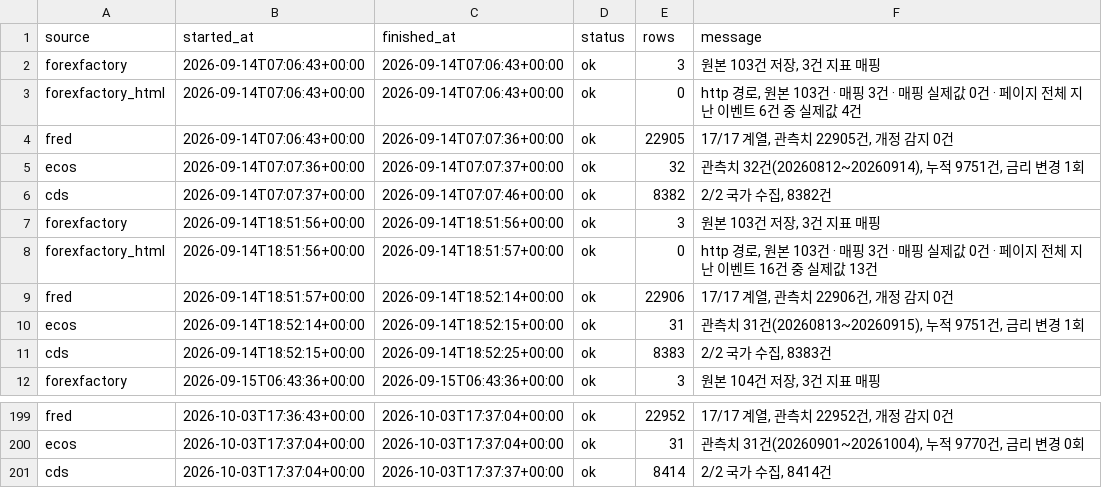
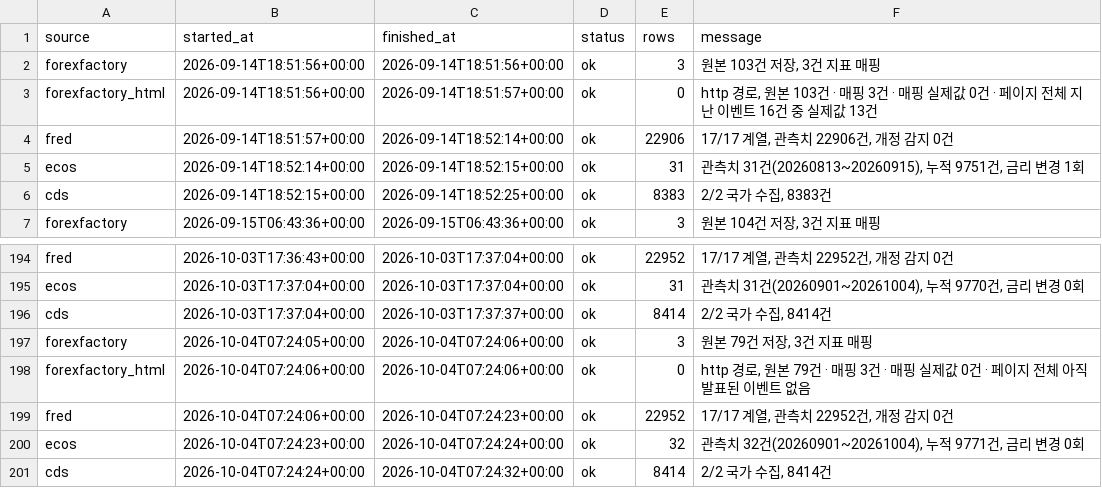
Before and after one commit to greyx9-sketch/macro, a CSV file: 시황/data/fetch_log.csv, drawn as a sheet; only a part is shown, gaps mark what is left out.

```diff
--- a/시황/data/fetch_log.csv
+++ b/시황/data/fetch_log.csv
@@ -1,7 +1,2 @@
 source,started_at,finished_at,status,rows,message
-forexfactory,2026-09-14T07:06:43+00:00,2026-09-14T07:06:43+00:00,ok,3,"원본 103건 저장, 3건 지표 매핑"
-forexfactory_html,2026-09-14T07:06:43+00:00,2026-09-14T07:06:43+00:00,ok,0,"http 경로, 원본 103건 · 매핑 3건 · 매핑 실제값 0건 · 페이지 전체 지난 이벤트 6건 중 실제값 4건"
-fred,2026-09-14T07:06:43+00:00,2026-09-14T07:07:36+00:00,ok,22905,"17/17 계열, 관측치 22905건, 개정 감지 0건"
-ecos,2026-09-14T07:07:36+00:00,2026-09-14T07:07:37+00:00,ok,32,"관측치 32건(20260812~20260914), 누적 9751건, 금리 변경 1회"
-cds,2026-09-14T07:07:37+00:00,2026-09-14T07:07:46+00:00,ok,8382,"2/2 국가 수집, 8382건"
 forexfactory,2026-09-14T18:51:56+00:00,2026-09-14T18:51:56+00:00,ok,3,"원본 103건 저장, 3건 지표 매핑"
@@ -201 +196,6 @@ ecos,2026-10-03T17:37:04+00:00,2026-10-03T17:37:04+00:00,ok,31,"관측치 31건(
 cds,2026-10-03T17:37:04+00:00,2026-10-03T17:37:37+00:00,ok,8414,"2/2 국가 수집, 8414건"
+forexfactory,2026-10-04T07:24:05+00:00,2026-10-04T07:24:06+00:00,ok,3,"원본 79건 저장, 3건 지표 매핑"
+forexfactory_html,2026-10-04T07:24:06+00:00,2026-10-04T07:24:06+00:00,ok,0,"http 경로, 원본 79건 · 매핑 3건 · 매핑 실제값 0건 · 페이지 전체 아직 발표된 이벤트 없음"
+fred,2026-10-04T07:24:06+00:00,2026-10-04T07:24:23+00:00,ok,22952,"17/17 계열, 관측치 22952건, 개정 감지 0건"
+ecos,2026-10-04T07:24:23+00:00,2026-10-04T07:24:24+00:00,ok,32,"관측치 32건(20260901~20261004), 누적 9771건, 금리 변경 0회"
+cds,2026-10-04T07:24:24+00:00,2026-10-04T07:24:32+00:00,ok,8414,"2/2 국가 수집, 8414건"
```
Also changed, not shown: 4 other files.
